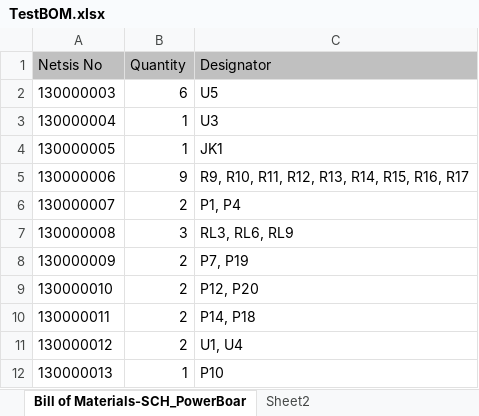
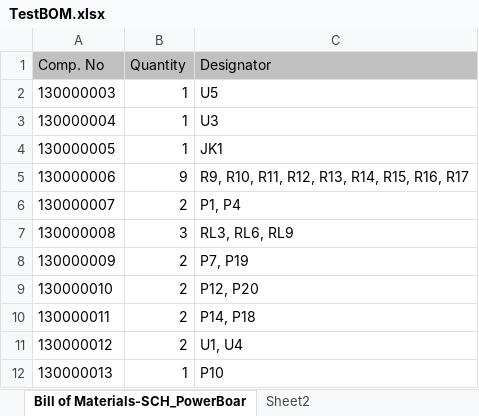
Before and after one commit to coskunergan/Component-Organizer, an Excel workbook: TestBOM.xlsx, sheet Bill of Materials-SCH_PowerBoar, drawn as a sheet; values as stored, in another font and other column widths than the file's, no borders; the diff names each change by its address in the sheet, - before the commit and + after, or states it on an @@ line.

```diff
--- a/TestBOM.xlsx (sheet Bill of Materials-SCH_PowerBoar)
+++ b/TestBOM.xlsx (sheet Bill of Materials-SCH_PowerBoar)
-A1: Netsis No
+A1: Comp. No
-B2 (Quantity): 6
+B2 (Quantity): 1
```
Also changed, not shown: 3 other files.
